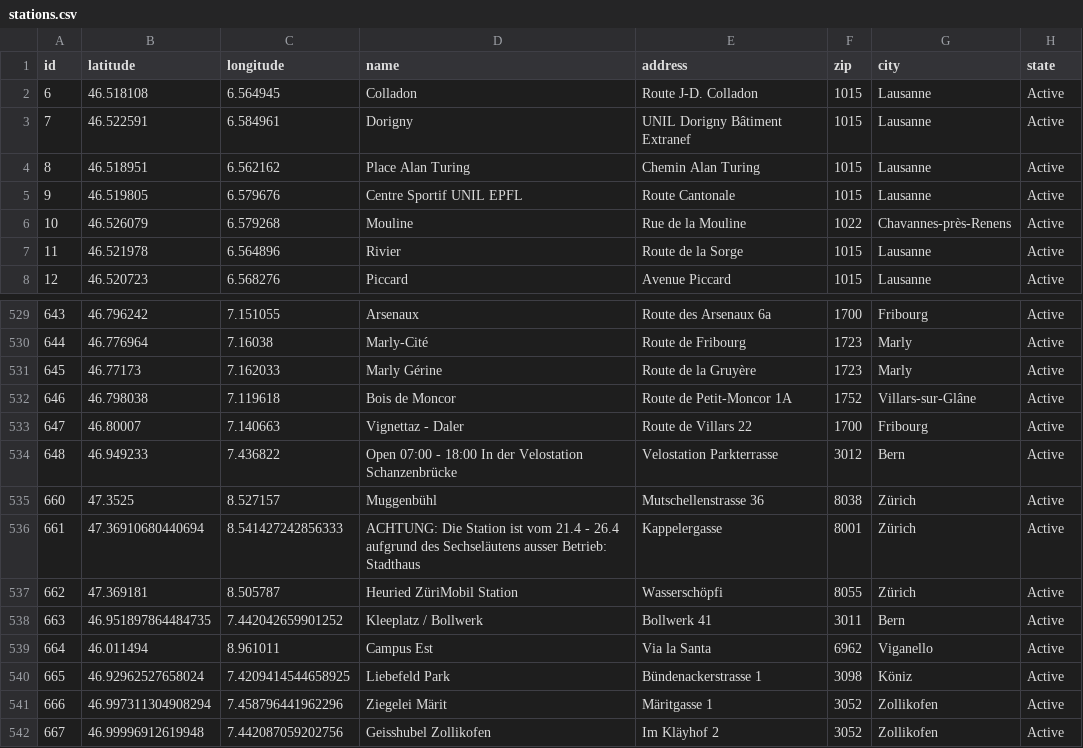
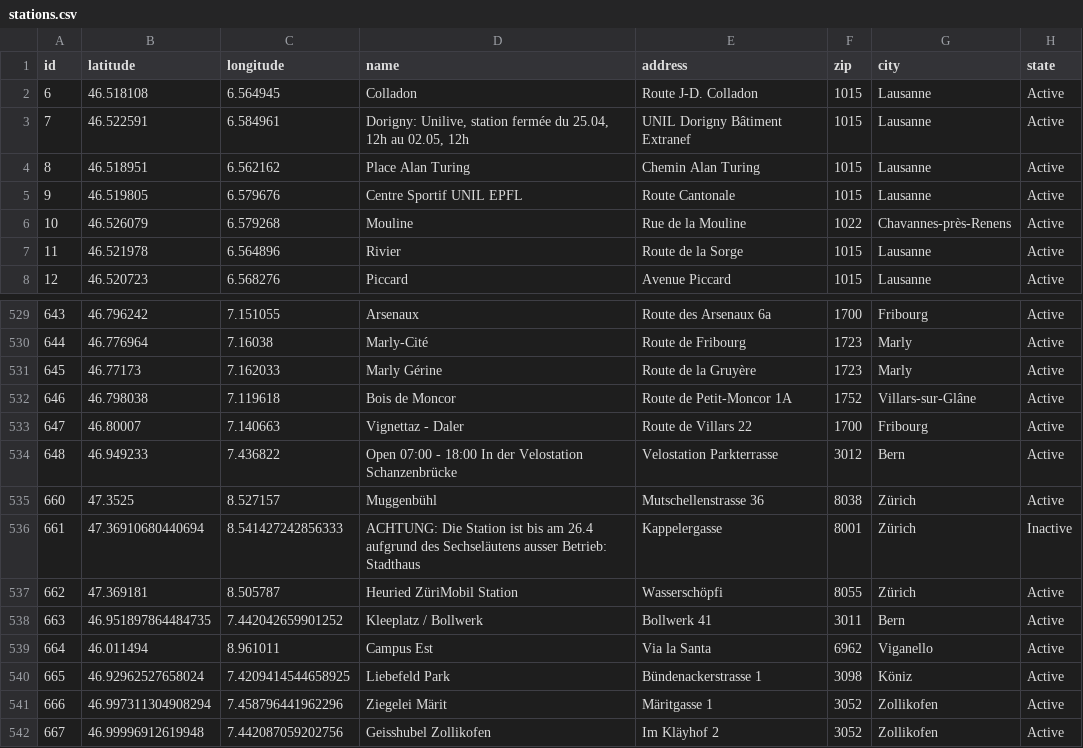
Before and after one commit to misialq/publibike-stations, a CSV file: stations/stations.csv, drawn as a sheet; only a part is shown, gaps mark what is left out.

Commit message:
GHA: Update the list of PubliBike stations

```diff
--- a/stations/stations.csv
+++ b/stations/stations.csv
@@ -2,3 +2,3 @@ id,latitude,longitude,name,address,zip,city,state
 6,46.518108,6.564945,Colladon,Route J-D. Colladon,1015,Lausanne,Active
-7,46.522591,6.584961,Dorigny,UNIL Dorigny Bâtiment Extranef,1015,Lausanne,Active
+7,46.522591,6.584961,"Dorigny: Unilive, station fermée du 25.04, 12h au 02.05, 12h",UNIL Dorigny Bâtiment Extranef,1015,Lausanne,Active
 8,46.518951,6.562162,Place Alan Turing,Chemin Alan Turing,1015,Lausanne,Active
@@ -535,3 +535,3 @@ id,latitude,longitude,name,address,zip,city,state
 660,47.3525,8.527157,Muggenbühl,Mutschellenstrasse 36,8038,Zürich,Active
-661,47.36910680440694,8.541427242856333,ACHTUNG: Die Station ist vom 21.4 - 26.4 aufgrund des Sechseläutens ausser Betrieb: Stadthaus,Kappelergasse,8001,Zürich,Active
+661,47.36910680440694,8.541427242856333,ACHTUNG: Die Station ist bis am 26.4 aufgrund des Sechseläutens ausser Betrieb: Stadthaus,Kappelergasse,8001,Zürich,Inactive
 662,47.369181,8.505787,Heuried ZüriMobil Station,Wasserschöpfi,8055,Zürich,Active
```
